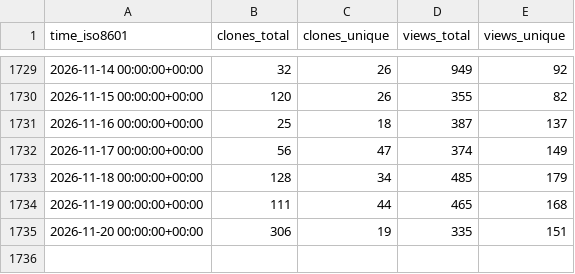
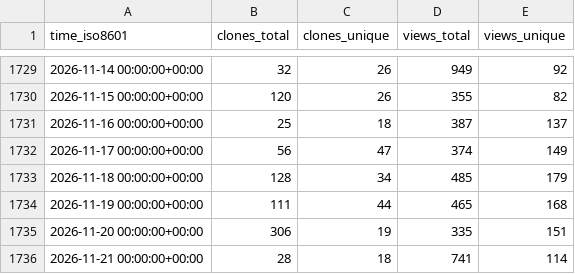
Before and after one commit to Project-MONAI/monai-code-formatter, a CSV file: Project-MONAI/tutorials/ghrs-data/views_clones_aggregate.csv, drawn as a sheet; only a part is shown, gaps mark what is left out.

```diff
--- a/Project-MONAI/tutorials/ghrs-data/views_clones_aggregate.csv
+++ b/Project-MONAI/tutorials/ghrs-data/views_clones_aggregate.csv
@@ -1735 +1735,2 @@ time_iso8601,clones_total,clones_unique,views_total,views_unique
 2026-11-20 00:00:00+00:00,306,19,335,151
+2026-11-21 00:00:00+00:00,28,18,741,114
```
Also changed, not shown: 1 other file.
